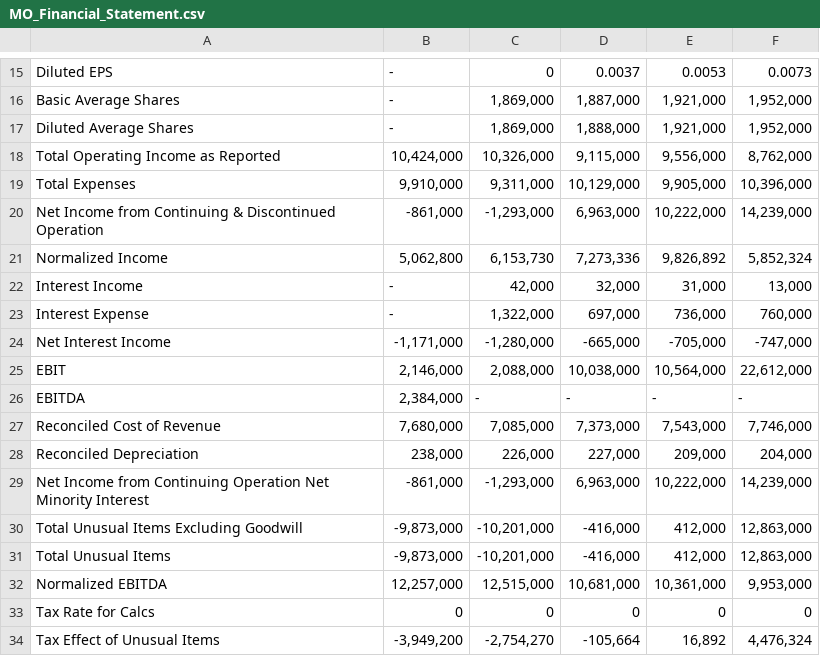
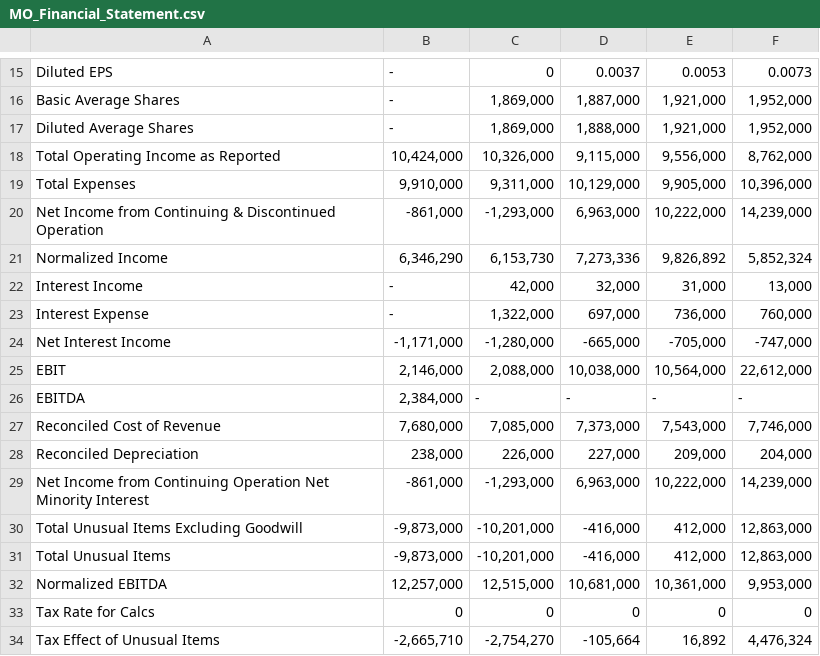
Before and after one commit to ryanluuwas/NLP_Final_Project, a CSV file: financial_statements/MO_Financial_Statement.csv, drawn as a sheet; only a part is shown, gaps mark what is left out.

```diff
--- a/financial_statements/MO_Financial_Statement.csv
+++ b/financial_statements/MO_Financial_Statement.csv
@@ -20,3 +20,3 @@ Total Expenses,"9,910,000","9,311,000","10,129,000","9,905,000","10,396,000"
 Net Income from Continuing & Discontinued Operation,"-861,000","-1,293,000","6,963,000","10,222,000","14,239,000"
-Normalized Income,"5,062,800","6,153,730","7,273,336","9,826,892","5,852,324"
+Normalized Income,"6,346,290","6,153,730","7,273,336","9,826,892","5,852,324"
 Interest Income,-,"42,000","32,000","31,000","13,000"
@@ -33,2 +33,2 @@ Normalized EBITDA,"12,257,000","12,515,000","10,681,000","10,361,000","9,953,000
 Tax Rate for Calcs,0,0,0,0,0
-Tax Effect of Unusual Items,"-3,949,200","-2,754,270","-105,664","16,892","4,476,324"
+Tax Effect of Unusual Items,"-2,665,710","-2,754,270","-105,664","16,892","4,476,324"
```
Also changed, not shown: financial_statements/AMT_Financial_Statement.csv, financial_statements/LOW_Financial_Statement.csv, 7 other files.
